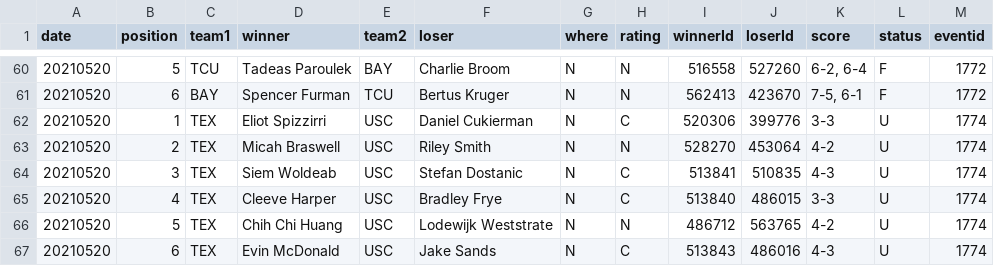
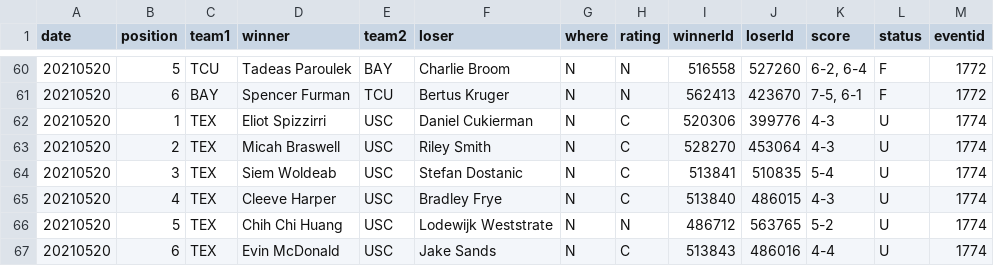
Before and after one commit to slam10s/may-madness, a TSV file: data/2020-21/ncaam/singles.tsv, drawn as a sheet; only a part is shown, gaps mark what is left out.

Commit message:
Thursday 5/20 at 6:58PM

```diff
--- a/data/2020-21/ncaam/singles.tsv
+++ b/data/2020-21/ncaam/singles.tsv
@@ -61,7 +61,7 @@ date	position	team1	winner	team2	loser	where	rating	winnerId	loserId	score	statu
 20210520	6	BAY 	Spencer Furman           	TCU 	Bertus Kruger              	N	N	562413	423670	7-5, 6-1        	F	1772
-20210520	1	TEX 	Eliot Spizzirri          	USC 	Daniel Cukierman           	N	C	520306	399776	3-3             	U	1774
-20210520	2	TEX 	Micah Braswell           	USC 	Riley Smith                	N	N	528270	453064	4-2             	U	1774
-20210520	3	TEX 	Siem Woldeab             	USC 	Stefan Dostanic            	N	C	513841	510835	4-3             	U	1774
-20210520	4	TEX 	Cleeve Harper            	USC 	Bradley Frye               	N	C	513840	486015	3-3             	U	1774
-20210520	5	TEX 	Chih Chi Huang           	USC 	Lodewijk Weststrate        	N	N	486712	563765	4-2             	U	1774
-20210520	6	TEX 	Evin McDonald            	USC 	Jake Sands                 	N	C	513843	486016	4-3             	U	1774
+20210520	1	TEX 	Eliot Spizzirri          	USC 	Daniel Cukierman           	N	C	520306	399776	4-3             	U	1774
+20210520	2	TEX 	Micah Braswell           	USC 	Riley Smith                	N	C	528270	453064	4-3             	U	1774
+20210520	3	TEX 	Siem Woldeab             	USC 	Stefan Dostanic            	N	C	513841	510835	5-4             	U	1774
+20210520	4	TEX 	Cleeve Harper            	USC 	Bradley Frye               	N	C	513840	486015	4-3             	U	1774
+20210520	5	TEX 	Chih Chi Huang           	USC 	Lodewijk Weststrate        	N	N	486712	563765	5-2             	U	1774
+20210520	6	TEX 	Evin McDonald            	USC 	Jake Sands                 	N	C	513843	486016	4-4             	U	1774
```
